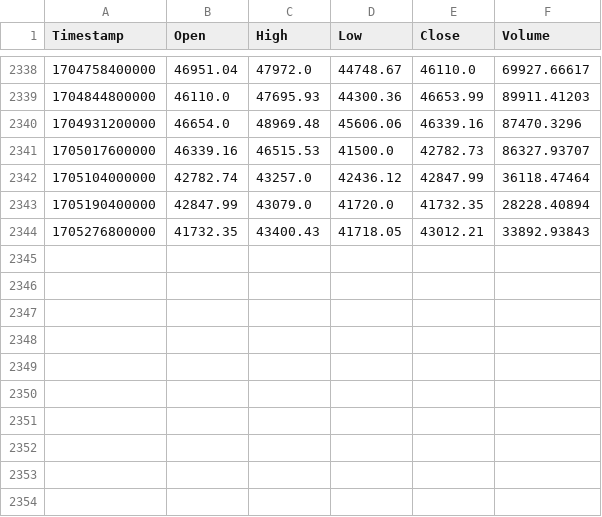
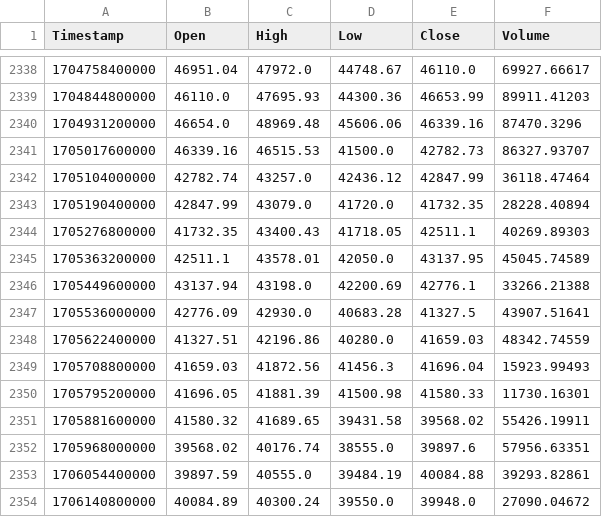
Before and after one commit to xwonderwallx/reforcasting, a CSV file: btc_data_test.csv (was modules/handlers/btc_data.csv), drawn as a sheet; only a part is shown, gaps mark what is left out.

```diff
--- a/modules/handlers/btc_data.csv
+++ b/btc_data_test.csv
@@ -2343,2 +2343,12 @@ Timestamp,Open,High,Low,Close,Volume
 1705190400000,42847.99,43079.0,41720.0,41732.35,28228.40894
-1705276800000,41732.35,43400.43,41718.05,43012.21,33892.93843
+1705276800000,41732.35,43400.43,41718.05,42511.1,40269.89303
+1705363200000,42511.1,43578.01,42050.0,43137.95,45045.74589
+1705449600000,43137.94,43198.0,42200.69,42776.1,33266.21388
+1705536000000,42776.09,42930.0,40683.28,41327.5,43907.51641
+1705622400000,41327.51,42196.86,40280.0,41659.03,48342.74559
+1705708800000,41659.03,41872.56,41456.3,41696.04,15923.99493
+1705795200000,41696.05,41881.39,41500.98,41580.33,11730.16301
+1705881600000,41580.32,41689.65,39431.58,39568.02,55426.19911
+1705968000000,39568.02,40176.74,38555.0,39897.6,57956.63351
+1706054400000,39897.59,40555.0,39484.19,40084.88,39293.82861
+1706140800000,40084.89,40300.24,39550.0,39948.0,27090.04672
```
Also changed, not shown: 47 other files.
